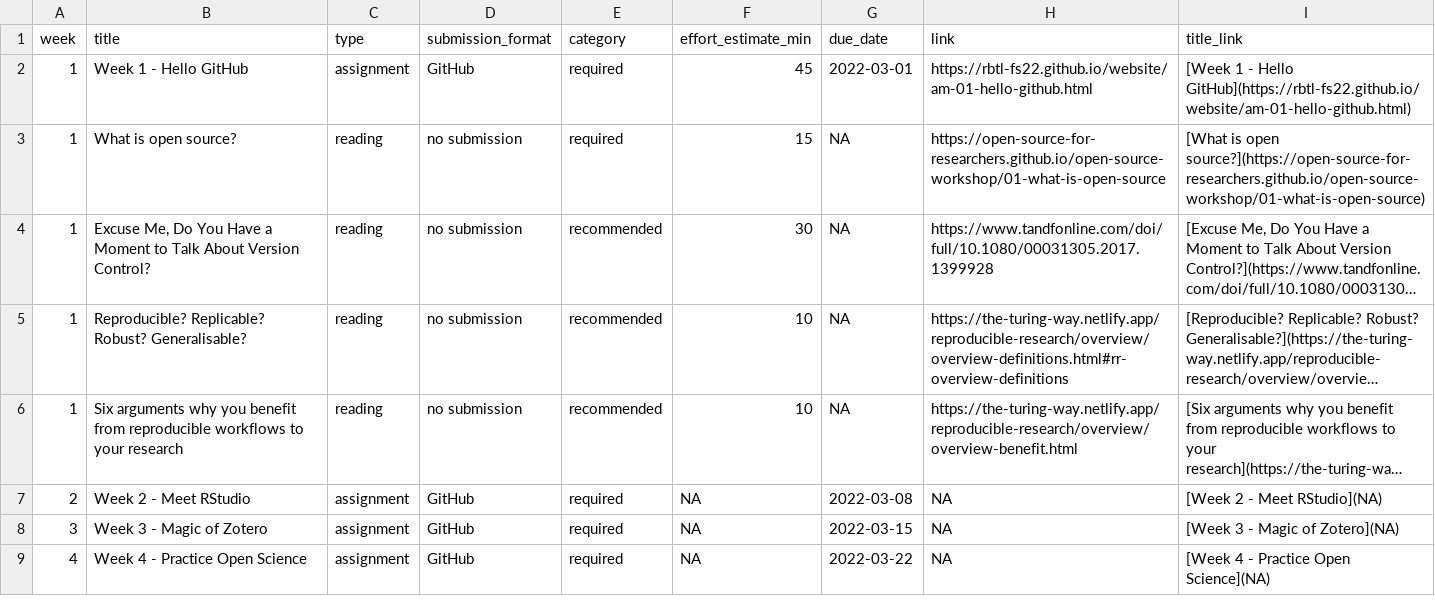
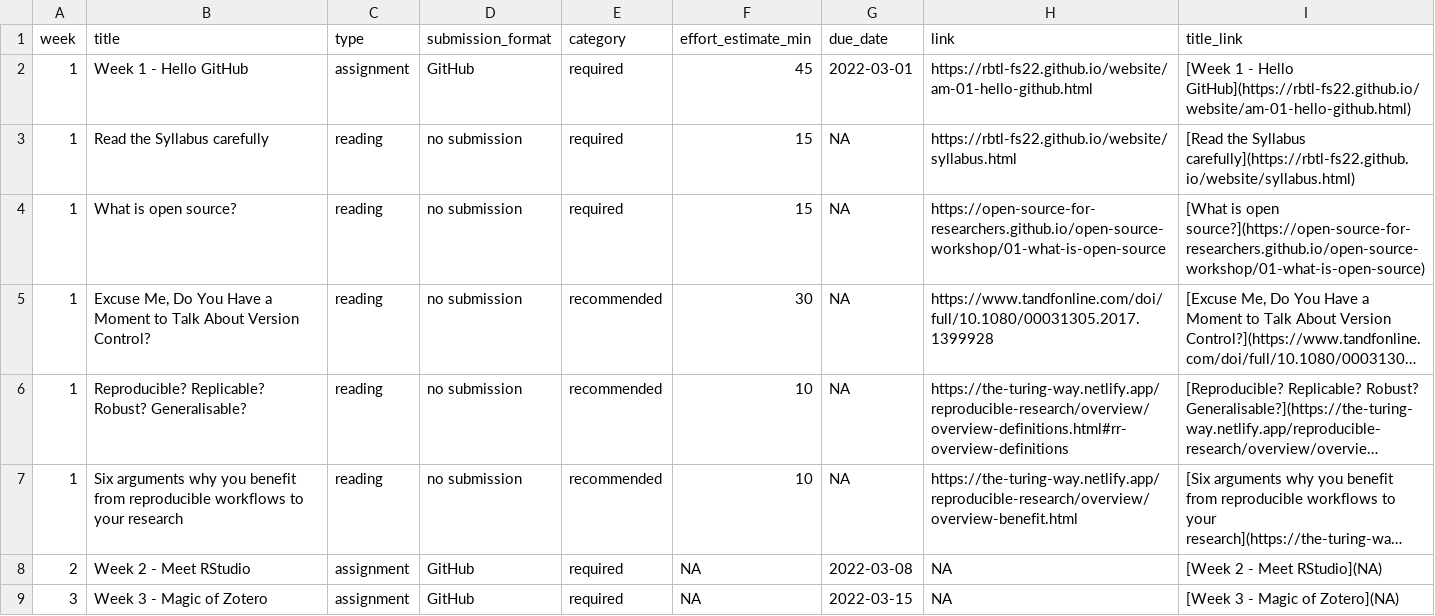
Before and after one commit to rbtl-fs22/website, a CSV file: data/tab-03_rbtl-course-assignments.csv, drawn as a sheet; only a part is shown; the shorter side is filled out with more unchanged rows; long unchanged cells end in ….

```diff
--- a/data/tab-03_rbtl-course-assignments.csv
+++ b/data/tab-03_rbtl-course-assignments.csv
@@ -2,2 +2,3 @@ week,title,type,submission_format,category,effort_estimate_min,due_date,link,tit
 1,Week 1 - Hello GitHub,assignment,GitHub,required,45,2022-03-01,https://rbtl-fs22.github.io/website/am-01-hello-github.html,[Week 1 - Hello GitHub](https://rbtl-fs22.github.io/website/am-01-hello-github.html)
+1,Read the Syllabus carefully,reading,no submission,required,15,NA,https://rbtl-fs22.github.io/website/syllabus.html,[Read the Syllabus carefully](https://rbtl-fs22.github.io/website/syllabus.html)
 1,What is open source?,reading,no submission,required,15,NA,https://open-source-for-researchers.github.io/open-source-workshop/01-what-is-open-source,[What is open source?](https://open-source-for-researchers.github.io/open-source-workshop/01-what-is-open-source)
```
Also changed, not shown: docs/data/tab-03_rbtl-course-assignments.csv, 15 other files.
